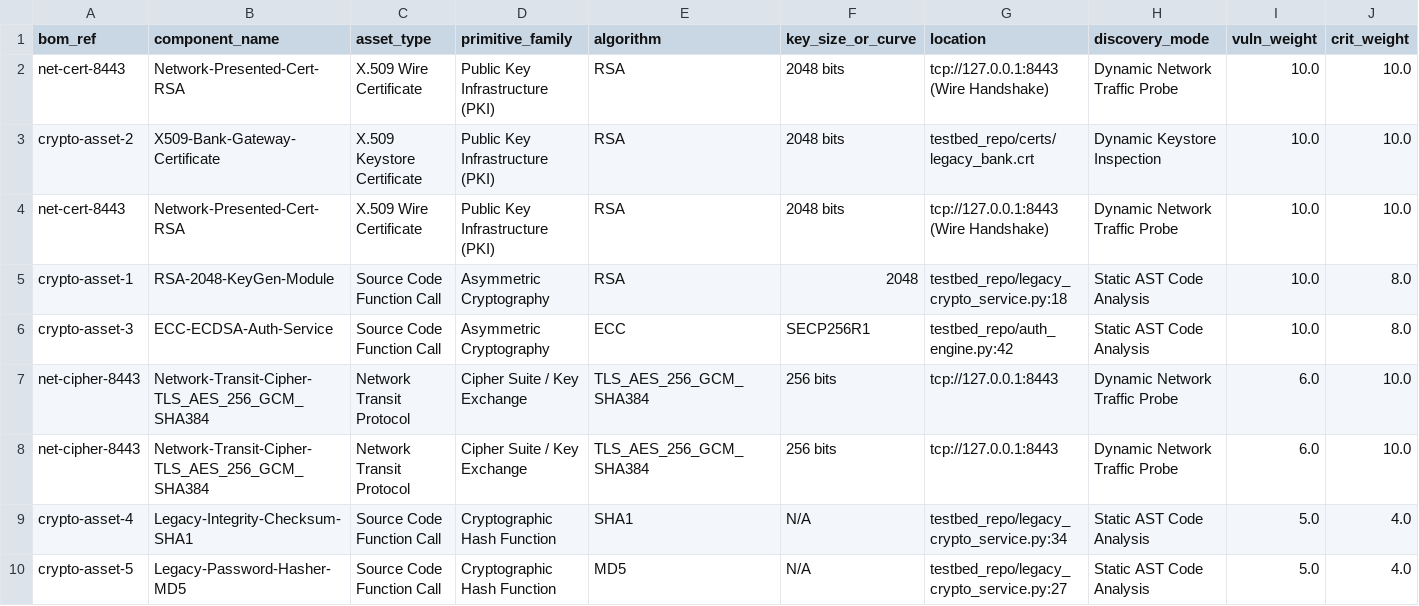
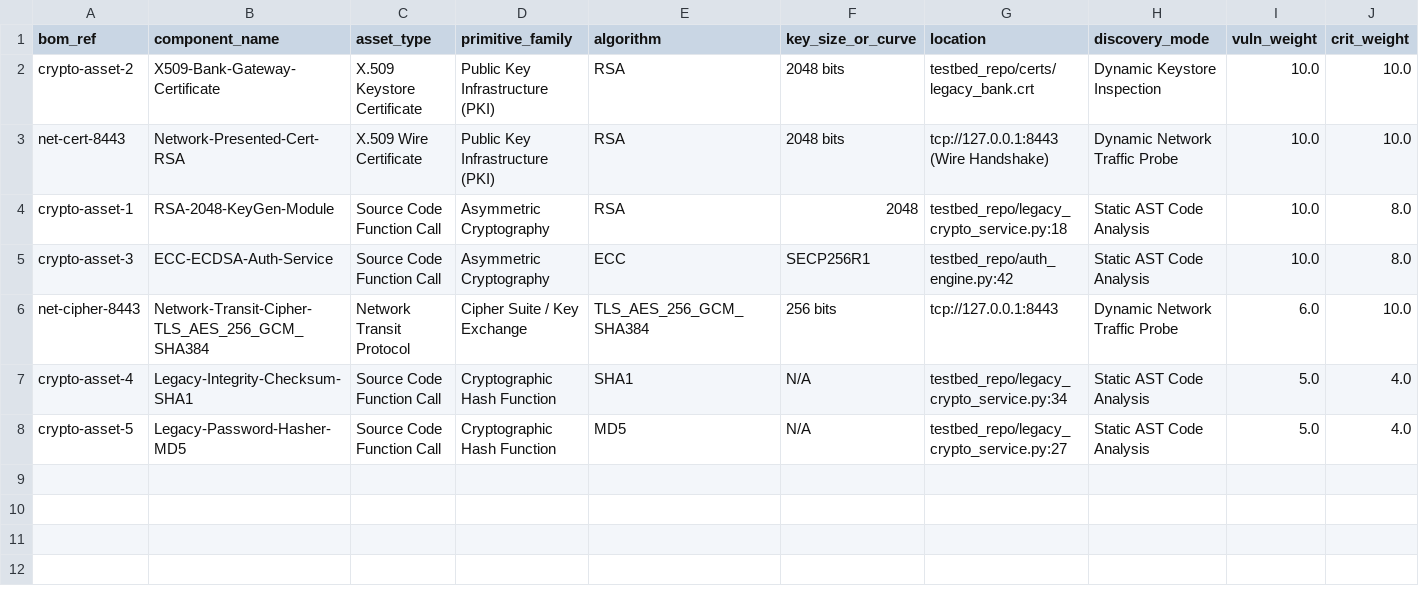
Before and after one commit to Pravinthiran/PQC-Crypto-Agility-Framework, a CSV file: prioritized_cbom.csv, drawn as a sheet; only a part is shown; rows hold the shown columns only; the diff names each change by its address in the sheet, - before the commit and + after, or states it on an @@ line.

Commit message:
fix: sync clean 7-asset deduplicated inventory to remote

```diff
--- a/prioritized_cbom.csv
+++ b/prioritized_cbom.csv
-row 2: net-cert-8443 | Network-Presented-Cert-RSA | X.509 Wire Certificate | Public Key Infrastructure (PKI) | RSA | 2048 bits | tcp://127.0.0.1:8443 (Wire Handshake) | Dynamic Network Traffic Probe | 10.0 | 10.0
-row 7: net-cipher-8443 | Network-Transit-Cipher-TLS_AES_256_GCM_SHA384 | Network Transit Protocol | Cipher Suite / Key Exchange | TLS_AES_256_GCM_SHA384 | 256 bits | tcp://127.0.0.1:8443 | Dynamic Network Traffic Probe | 6.0 | 10.0
```
Also changed, not shown: 2 other files.
